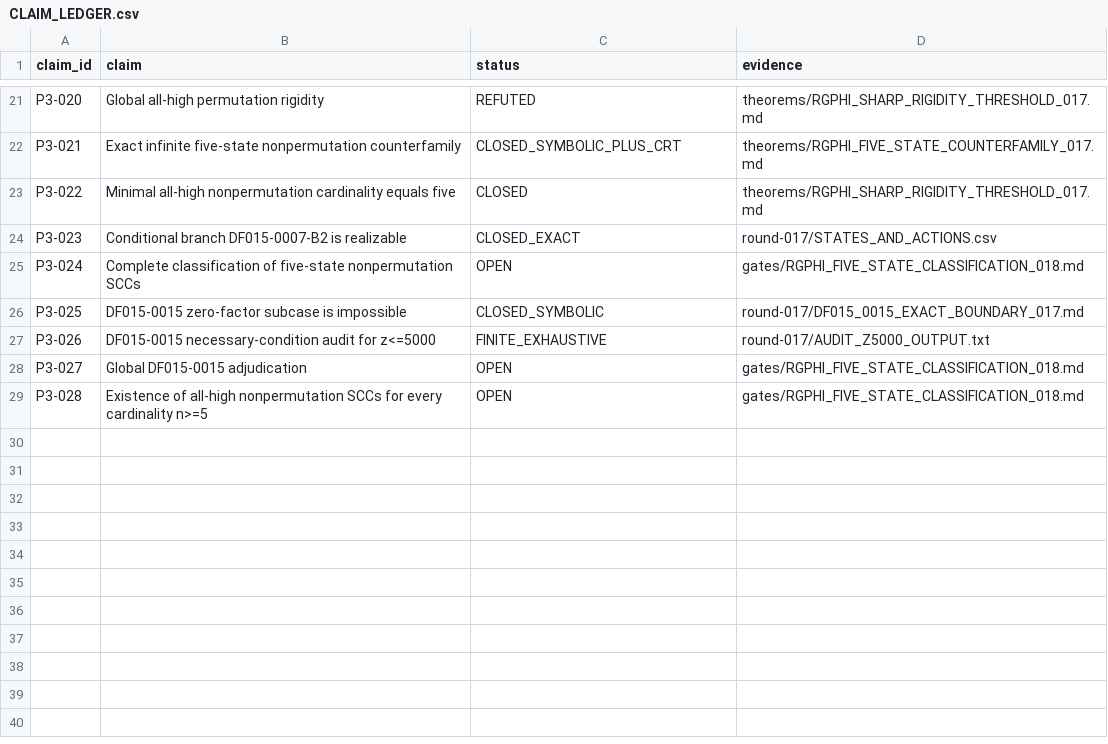
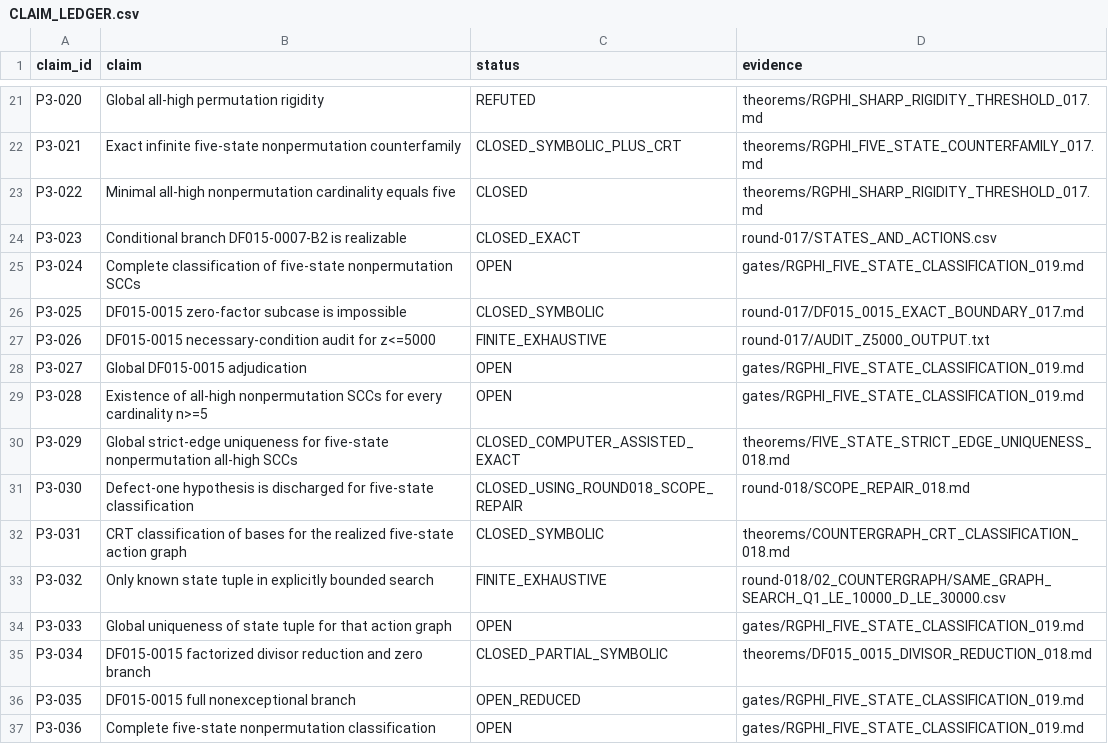
Before and after one commit to FacundoFirmenich/rgphi-radix-mobius-dynamics, a CSV file: paper-iii/CLAIM_LEDGER.csv, drawn as a sheet; only a part is shown, gaps mark what is left out.

Commit message:
paper-iii: sync verified Round 018 exact certificates, theorem stack v1.9 and Gate 019

```diff
--- a/paper-iii/CLAIM_LEDGER.csv
+++ b/paper-iii/CLAIM_LEDGER.csv
@@ -24,6 +24,14 @@ P3-022,Minimal all-high nonpermutation cardinality equals five,CLOSED,theorems/R
 P3-023,Conditional branch DF015-0007-B2 is realizable,CLOSED_EXACT,round-017/STATES_AND_ACTIONS.csv
-P3-024,Complete classification of five-state nonpermutation SCCs,OPEN,gates/RGPHI_FIVE_STATE_CLASSIFICATION_018.md
+P3-024,Complete classification of five-state nonpermutation SCCs,OPEN,gates/RGPHI_FIVE_STATE_CLASSIFICATION_019.md
 P3-025,DF015-0015 zero-factor subcase is impossible,CLOSED_SYMBOLIC,round-017/DF015_0015_EXACT_BOUNDARY_017.md
 P3-026,DF015-0015 necessary-condition audit for z<=5000,FINITE_EXHAUSTIVE,round-017/AUDIT_Z5000_OUTPUT.txt
-P3-027,Global DF015-0015 adjudication,OPEN,gates/RGPHI_FIVE_STATE_CLASSIFICATION_018.md
-P3-028,Existence of all-high nonpermutation SCCs for every cardinality n>=5,OPEN,gates/RGPHI_FIVE_STATE_CLASSIFICATION_018.md
+P3-027,Global DF015-0015 adjudication,OPEN,gates/RGPHI_FIVE_STATE_CLASSIFICATION_019.md
+P3-028,Existence of all-high nonpermutation SCCs for every cardinality n>=5,OPEN,gates/RGPHI_FIVE_STATE_CLASSIFICATION_019.md
+P3-029,Global strict-edge uniqueness for five-state nonpermutation all-high SCCs,CLOSED_COMPUTER_ASSISTED_EXACT,theorems/FIVE_STATE_STRICT_EDGE_UNIQUENESS_018.md
+P3-030,Defect-one hypothesis is discharged for five-state classification,CLOSED_USING_ROUND018_SCOPE_REPAIR,round-018/SCOPE_REPAIR_018.md
+P3-031,CRT classification of bases for the realized five-state action graph,CLOSED_SYMBOLIC,theorems/COUNTERGRAPH_CRT_CLASSIFICATION_018.md
+P3-032,Only known state tuple in explicitly bounded search,FINITE_EXHAUSTIVE,round-018/02_COUNTERGRAPH/SAME_GRAPH_SEARCH_Q1_LE_10000_D_LE_30000.csv
+P3-033,Global uniqueness of state tuple for that action graph,OPEN,gates/RGPHI_FIVE_STATE_CLASSIFICATION_019.md
+P3-034,DF015-0015 factorized divisor reduction and zero branch,CLOSED_PARTIAL_SYMBOLIC,theorems/DF015_0015_DIVISOR_REDUCTION_018.md
+P3-035,DF015-0015 full nonexceptional branch,OPEN_REDUCED,gates/RGPHI_FIVE_STATE_CLASSIFICATION_019.md
+P3-036,Complete five-state nonpermutation classification,OPEN,gates/RGPHI_FIVE_STATE_CLASSIFICATION_019.md
```
Also changed, not shown: 30 other files.
